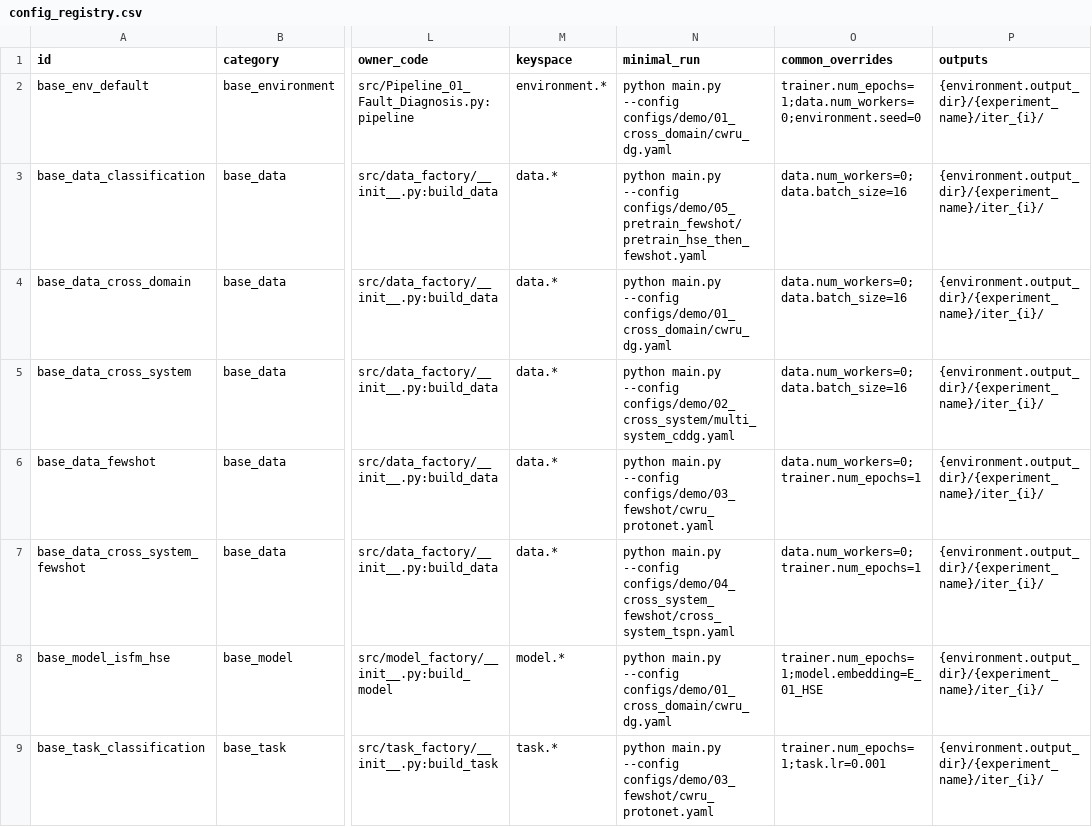
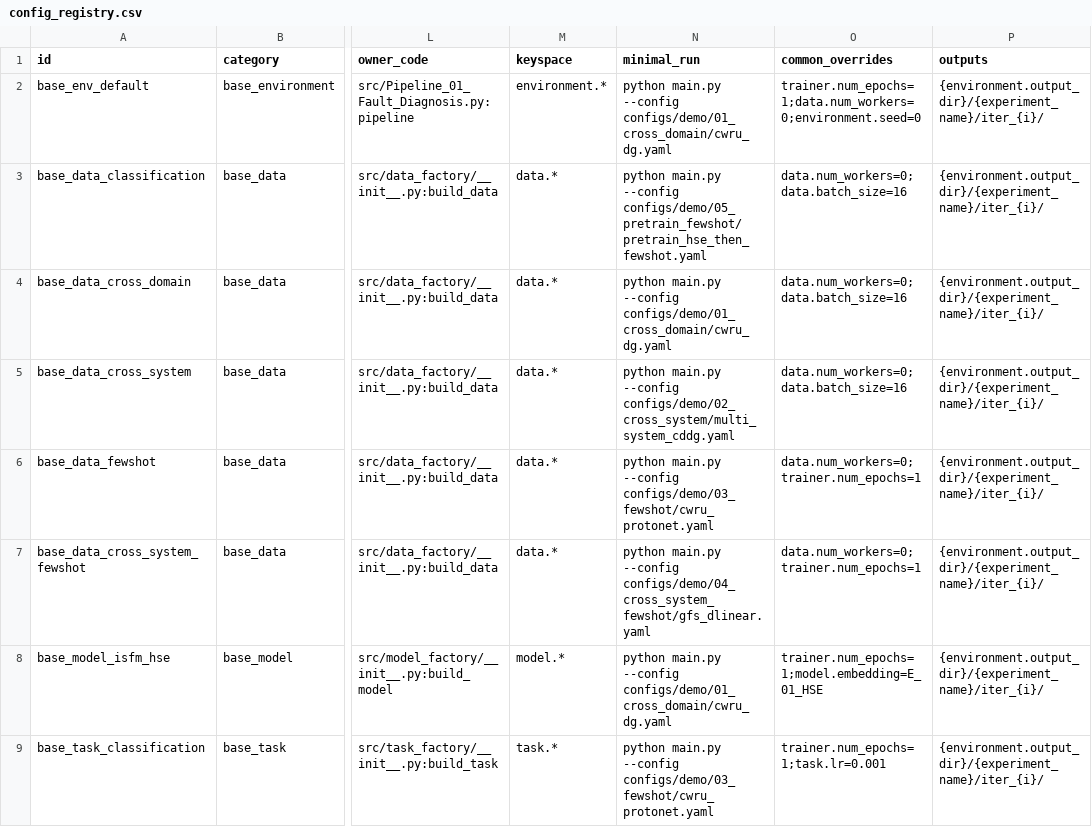
Before and after one commit to PHMbench/PHM-Vibench, a CSV file: configs/config_registry.csv, drawn as a sheet; only a part is shown, gaps mark what is left out; the diff covers the shown part only; the diff names each change by its address in the sheet, - before the commit and + after, or states it on an @@ line.

Commit message:
fix(registry): align GFS demo name with resolved DLinear model

```diff
--- a/configs/config_registry.csv
+++ b/configs/config_registry.csv
-N7 (minimal_run): …main.py --config configs/demo/04_cross_system_fewshot/cross_system_tspn.yaml
+N7 (minimal_run): …main.py --config configs/demo/04_cross_system_fewshot/gfs_dlinear.yaml
```
Also changed, not shown: 5 edited cells elsewhere in this file.
